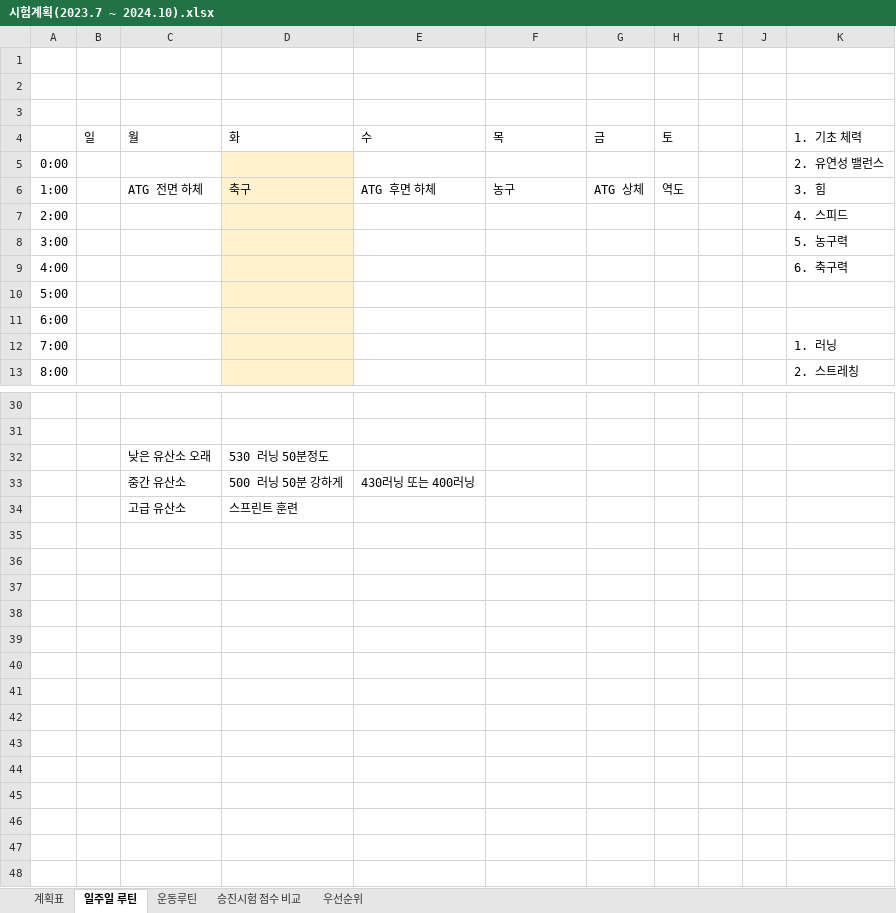
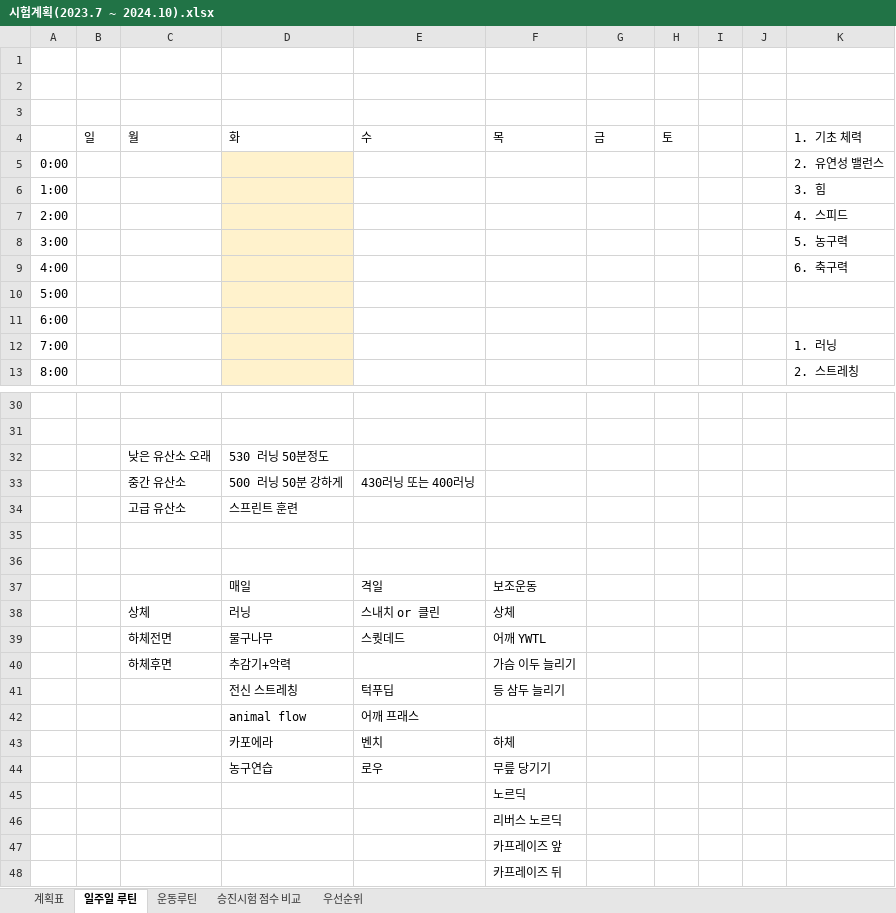
Before and after one commit to Chunopark/fire1, an Excel workbook: 시험계획(2023.7 ~ 2024.10).xlsx, sheet 일주일 루틴, drawn as a sheet; only a part is shown, gaps mark what is left out; values as stored, in another font and other column widths than the file's, no borders; removed rows and columns are numbered as before the commit, all else as after; the diff names each change by its address in the sheet, - before the commit and + after, or states it on an @@ line.

```diff
--- a/시험계획(2023.7 ~ 2024.10).xlsx (sheet 일주일 루틴)
+++ b/시험계획(2023.7 ~ 2024.10).xlsx (sheet 일주일 루틴)
-row 6: 1:00 |  | ATG 전면 하체 | 축구 | ATG 후면 하체 | 농구 | ATG 상체 | 역도 |  |  | 3. 힘
+row 6: 1:00 |  |  |  |  |  |  |  |  |  | 3. 힘
+row 35: (empty)
+row 36: (empty)
+row 37:  |  |  | 매일 | 격일 | 보조운동
+row 38:  |  | 상체 | 러닝 | 스내치 or 클린 | 상체
+row 39:  |  | 하체전면 | 물구나무 | 스퀏데드 | 어깨 YWTL
+row 40:  |  | 하체후면 | 추감기+악력 |  | 가슴 이두 늘리기
+row 41:  |  |  | 전신 스트레칭 | 턱푸딥 | 등 삼두 늘리기
+row 42:  |  |  | animal flow | 어깨 프래스
+row 43:  |  |  | 카포에라 | 벤치 | 하체
+row 44:  |  |  | 농구연습 | 로우 | 무릎 당기기
+row 45:  |  |  |  |  | 노르딕
+row 46:  |  |  |  |  | 리버스 노르딕
+row 47:  |  |  |  |  | 카프레이즈 앞
+row 48:  |  |  |  |  | 카프레이즈 뒤
```
Also changed, not shown: charts or pictures, ATG 운동루틴.xlsx, 1 other file.
